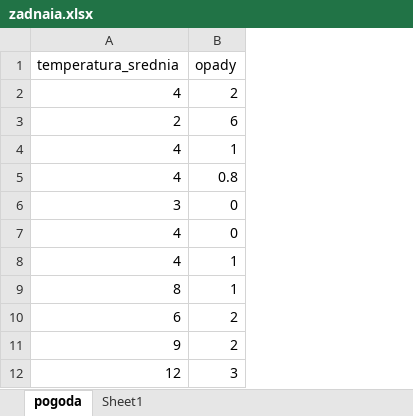
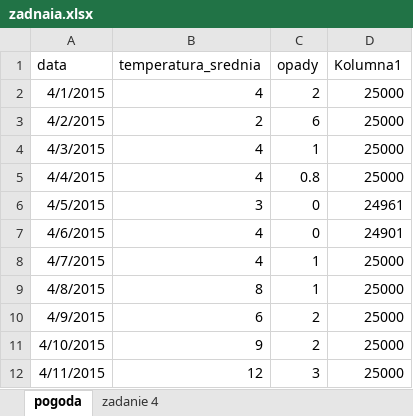
Before and after one commit to LuBieS2/7czerwca2019r, an Excel workbook: zadnaia.xlsx, sheet pogoda, drawn as a sheet; only a part is shown; values as stored, in another font and other column widths than the file's, no borders; table styles not drawn; the diff names each change by its address in the sheet, - before the commit and + after, or states it on an @@ line.

```diff
--- a/zadnaia.xlsx (sheet pogoda)
+++ b/zadnaia.xlsx (sheet pogoda)
-sheet tab: Sheet1
+sheet tab: zadanie 4
+column A (data), rows 2-12: 4/1/2015 | 4/2/2015 | 4/3/2015 | 4/4/2015 | 4/5/2015 | 4/6/2015 | 4/7/2015 | 4/8/2015 | 4/9/2015 | 4/10/2015 | 4/11/2015
+column D (Kolumna1), rows 2-12: 25000 | 25000 | 25000 | 25000 | 24961 | 24901 | 25000 | 25000 | 25000 | 25000 | 25000
```
